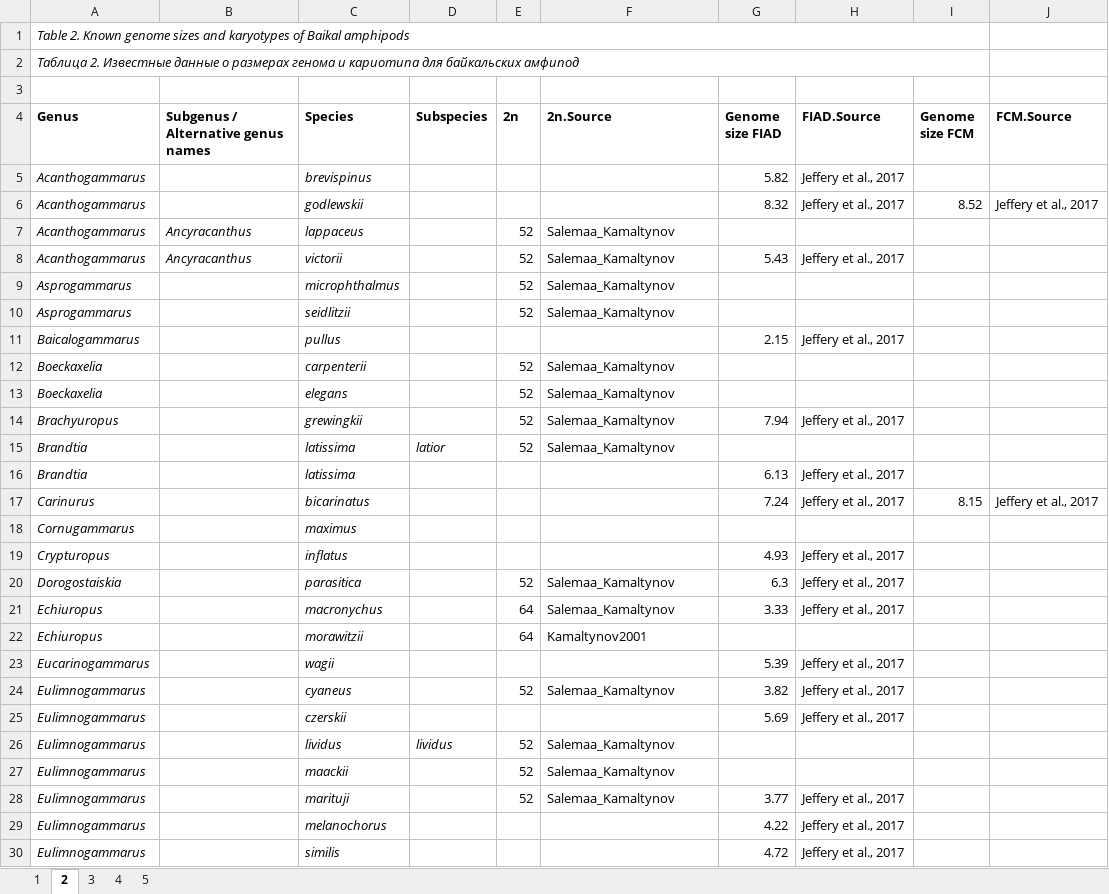
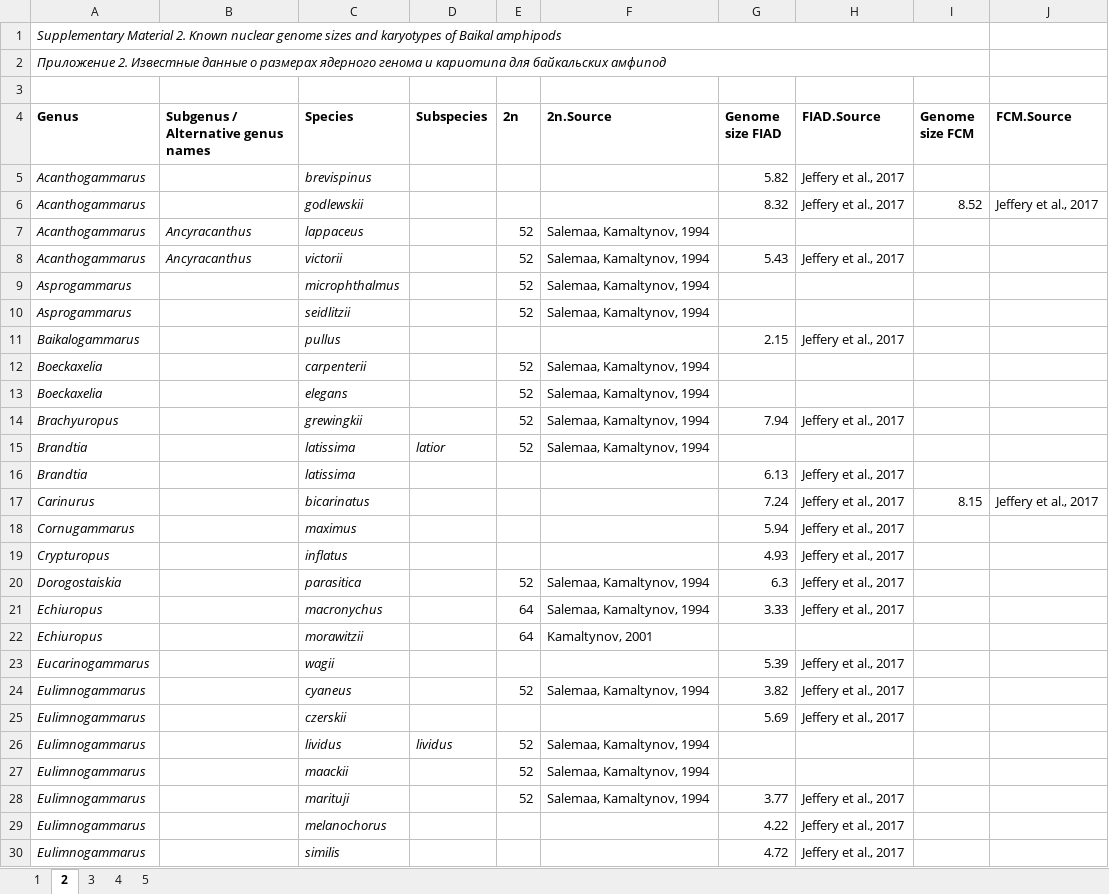
Before and after one commit to drozdovapb/Baikal-amphipods-review-post-chr2023, an Excel workbook: Appendix_tables.xlsx, sheet 2, drawn as a sheet; only a part is shown; values as stored, in another font and other column widths than the file's, no borders; the diff covers the shown part only; the diff names each change by its address in the sheet, - before the commit and + after, or states it on an @@ line.

Commit message:
updated suppl tables (references)

```diff
--- a/Appendix_tables.xlsx (sheet 2)
+++ b/Appendix_tables.xlsx (sheet 2)
-A1 (Genus): Table 2. Known genome sizes…
+A1 (Genus): Supplementary Material 2. Known nuclear genome sizes…
-A2 (Genus): Таблица 2. Известные данные о размерах генома и…
+A2 (Genus): Приложение 2. Известные данные о размерах ядерного генома и…
-F7:F10 (2n.Source): Salemaa_Kamaltynov
+F7:F10 (2n.Source): Salemaa, Kamaltynov, 1994
-A11 (Genus): Baicalogammarus
+A11 (Genus): Baikalogammarus
-F12:F15 (2n.Source): Salemaa_Kamaltynov
+F12:F15 (2n.Source): Salemaa, Kamaltynov, 1994
-G18 (Genome size FIAD): (empty)
+G18 (Genome size FIAD): 5.94
-H18 (FIAD.Source): (empty)
+H18 (FIAD.Source): Jeffery et al., 2017
-F20:F21 (2n.Source): Salemaa_Kamaltynov
+F20:F21 (2n.Source): Salemaa, Kamaltynov, 1994
-F22 (2n.Source): Kamaltynov2001
+F22 (2n.Source): Kamaltynov, 2001
-F24 (2n.Source): Salemaa_Kamaltynov
+F24 (2n.Source): Salemaa, Kamaltynov, 1994
-F26:F28 (2n.Source): Salemaa_Kamaltynov
+F26:F28 (2n.Source): Salemaa, Kamaltynov, 1994
```
Also changed, not shown: 2 added rows and 25 edited cells elsewhere in this sheet, sheet 5, sheet 4, sheet 1, sheet 3.
